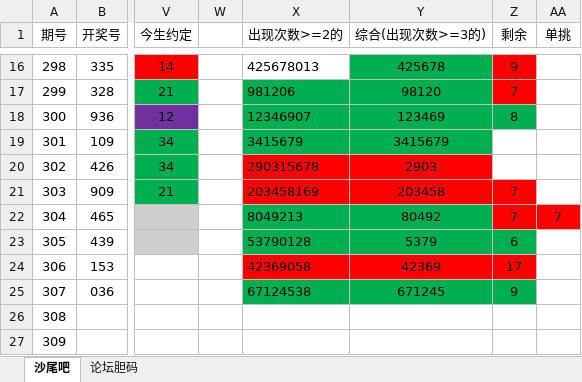
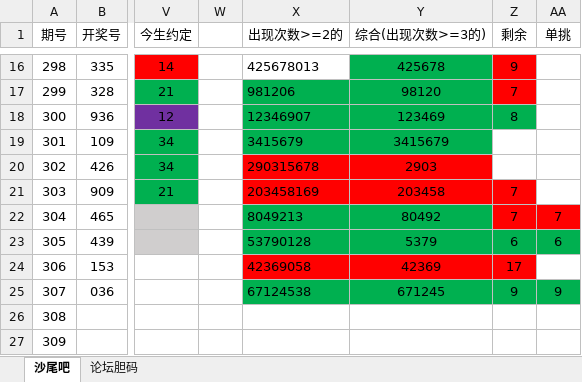
Before and after one commit to huahua495/MyLottery, an Excel workbook: app/src/main/java/com/renfei/mylottery/file/胆码尾巴统计.xlsx, sheet 沙尾吧, drawn as a sheet; only a part is shown, gaps mark what is left out; values as stored, in another font and other column widths than the file's, no borders; the diff names each change by its address in the sheet, - before the commit and + after, or states it on an @@ line.

```diff
--- a/app/src/main/java/com/renfei/mylottery/file/胆码尾巴统计.xlsx (sheet 沙尾吧)
+++ b/app/src/main/java/com/renfei/mylottery/file/胆码尾巴统计.xlsx (sheet 沙尾吧)
-AA23 (单挑): (empty)
+AA23 (单挑): 6
-AA23 fill: none
+AA23 fill: #00B050
-AA25 (单挑): (empty)
+AA25 (单挑): 9
-AA25 fill: none
+AA25 fill: #00B050
```
Also changed, not shown: app/src/main/java/com/renfei/mylottery/file/乐彩网.xlsx.
